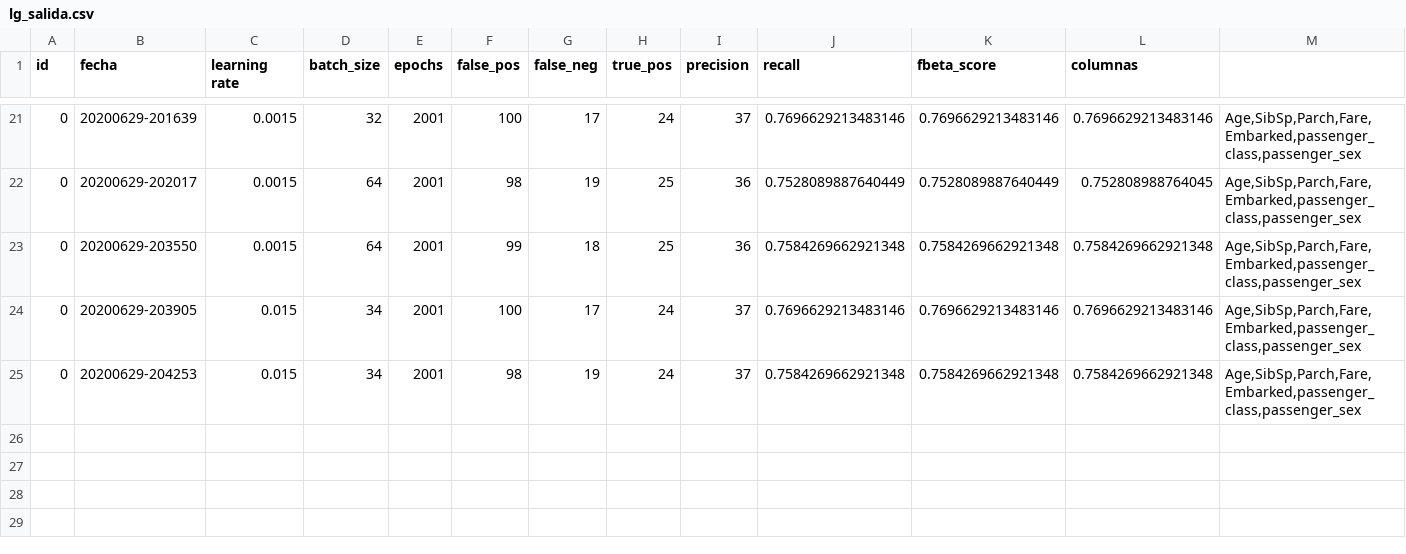
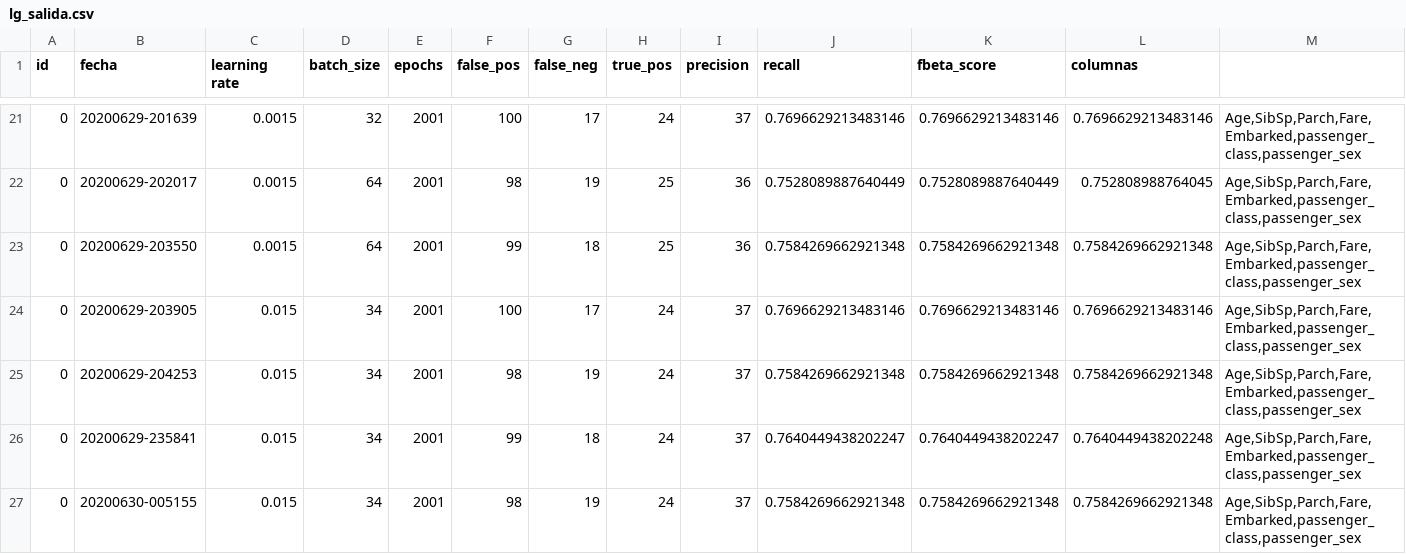
Before and after one commit to HectorMendia/StatisticalLearning1, a CSV file: lg_salida.csv, drawn as a sheet; only a part is shown, gaps mark what is left out; the diff names each change by its address in the sheet, - before the commit and + after, or states it on an @@ line.

```diff
--- a/lg_salida.csv
+++ b/lg_salida.csv
+row 26: 0 | 20200629-235841 | 0.015 | 34 | 2001 | 99 | 18 | 24 | 37 | 0.7640449438202247 | 0.7640449438202247 | 0.7640449438202248 | Age,SibSp,Parch,Fare,Embarked,passenger_class,passenger_sex
+row 27: 0 | 20200630-005155 | 0.015 | 34 | 2001 | 98 | 19 | 24 | 37 | 0.7584269662921348 | 0.7584269662921348 | 0.7584269662921348 | Age,SibSp,Parch,Fare,Embarked,passenger_class,passenger_sex
```
Also changed, not shown: nb_salida.csv, 10 other files.
